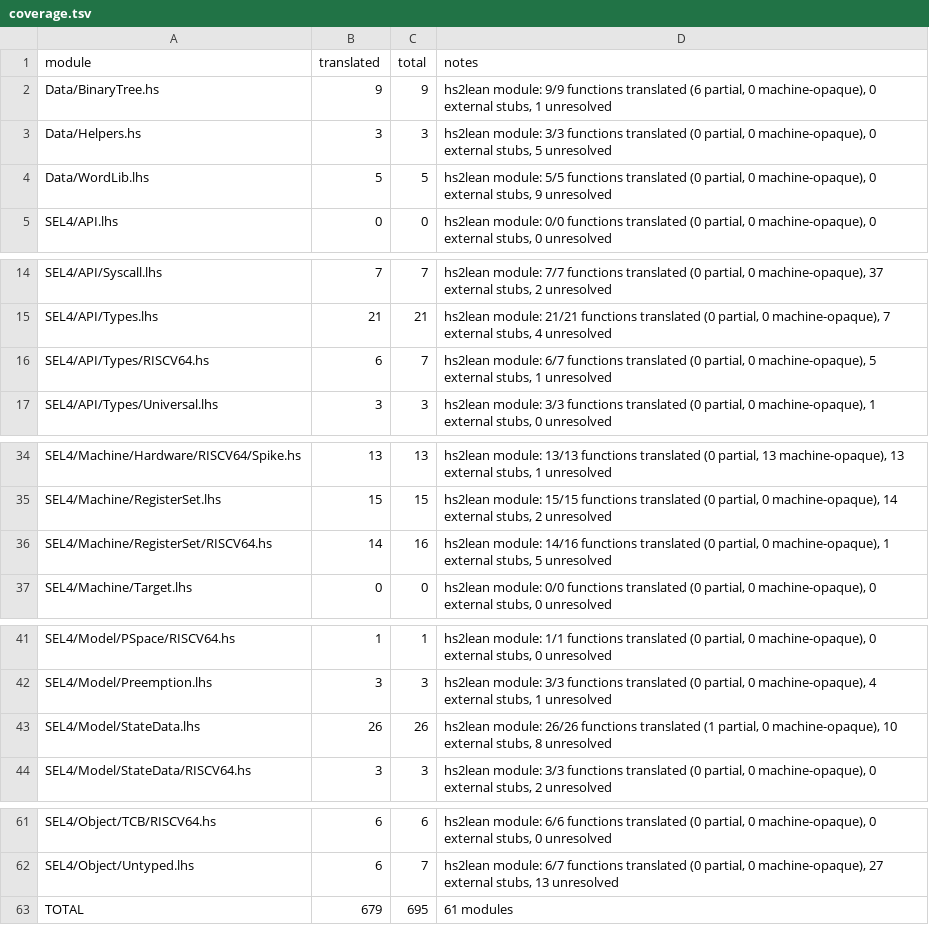
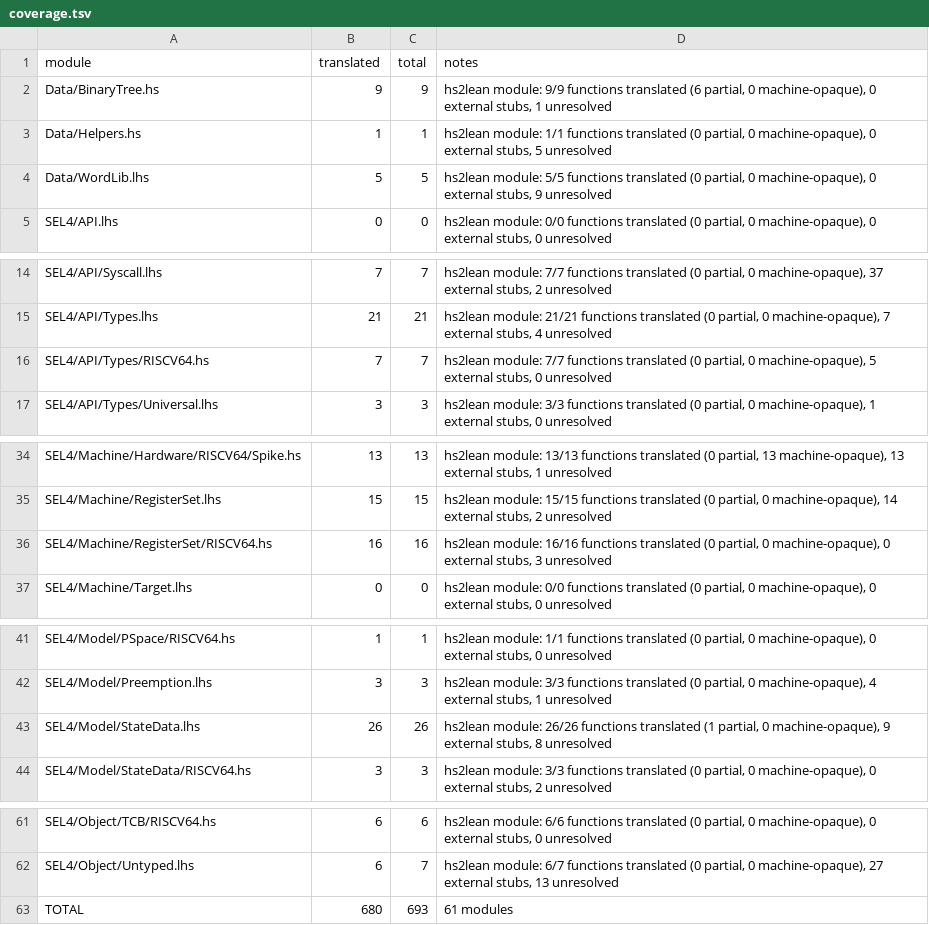
Before and after one commit to elevenarms/sel4-lean, a TSV file: artifacts/w2/coverage.tsv, drawn as a sheet; only a part is shown, gaps mark what is left out; the diff covers the shown part only.

```diff
--- a/artifacts/w2/coverage.tsv
+++ b/artifacts/w2/coverage.tsv
@@ -2,3 +2,3 @@ module	translated	total	notes
 Data/BinaryTree.hs	9	9	hs2lean module: 9/9 functions translated (6 partial, 0 machine-opaque), 0 external stubs, 1 unresolved
-Data/Helpers.hs	3	3	hs2lean module: 3/3 functions translated (0 partial, 0 machine-opaque), 0 external stubs, 5 unresolved
+Data/Helpers.hs	1	1	hs2lean module: 1/1 functions translated (0 partial, 0 machine-opaque), 0 external stubs, 5 unresolved
 Data/WordLib.lhs	5	5	hs2lean module: 5/5 functions translated (0 partial, 0 machine-opaque), 0 external stubs, 9 unresolved
@@ -15,3 +15,3 @@ SEL4/API/Syscall.lhs	7	7	hs2lean module: 7/7 functions translated (0 partial, 0
 SEL4/API/Types.lhs	21	21	hs2lean module: 21/21 functions translated (0 partial, 0 machine-opaque), 7 external stubs, 4 unresolved
-SEL4/API/Types/RISCV64.hs	6	7	hs2lean module: 6/7 functions translated (0 partial, 0 machine-opaque), 5 external stubs, 1 unresolved
+SEL4/API/Types/RISCV64.hs	7	7	hs2lean module: 7/7 functions translated (0 partial, 0 machine-opaque), 5 external stubs, 0 unresolved
 SEL4/API/Types/Universal.lhs	3	3	hs2lean module: 3/3 functions translated (0 partial, 0 machine-opaque), 1 external stubs, 0 unresolved
@@ -35,3 +35,3 @@ SEL4/Machine/Hardware/RISCV64/Spike.hs	13	13	hs2lean module: 13/13 functions tra
 SEL4/Machine/RegisterSet.lhs	15	15	hs2lean module: 15/15 functions translated (0 partial, 0 machine-opaque), 14 external stubs, 2 unresolved
-SEL4/Machine/RegisterSet/RISCV64.hs	14	16	hs2lean module: 14/16 functions translated (0 partial, 0 machine-opaque), 1 external stubs, 5 unresolved
+SEL4/Machine/RegisterSet/RISCV64.hs	16	16	hs2lean module: 16/16 functions translated (0 partial, 0 machine-opaque), 0 external stubs, 3 unresolved
 SEL4/Machine/Target.lhs	0	0	hs2lean module: 0/0 functions translated (0 partial, 0 machine-opaque), 0 external stubs, 0 unresolved
@@ -42,3 +42,3 @@ SEL4/Model/PSpace/RISCV64.hs	1	1	hs2lean module: 1/1 functions translated (0 par
 SEL4/Model/Preemption.lhs	3	3	hs2lean module: 3/3 functions translated (0 partial, 0 machine-opaque), 4 external stubs, 1 unresolved
-SEL4/Model/StateData.lhs	26	26	hs2lean module: 26/26 functions translated (1 partial, 0 machine-opaque), 10 external stubs, 8 unresolved
+SEL4/Model/StateData.lhs	26	26	hs2lean module: 26/26 functions translated (1 partial, 0 machine-opaque), 9 external stubs, 8 unresolved
 SEL4/Model/StateData/RISCV64.hs	3	3	hs2lean module: 3/3 functions translated (0 partial, 0 machine-opaque), 0 external stubs, 2 unresolved
@@ -62,2 +62,2 @@ SEL4/Object/TCB/RISCV64.hs	6	6	hs2lean module: 6/6 functions translated (0 parti
 SEL4/Object/Untyped.lhs	6	7	hs2lean module: 6/7 functions translated (0 partial, 0 machine-opaque), 27 external stubs, 13 unresolved
-TOTAL	679	695	61 modules
+TOTAL	680	693	61 modules
```
Also changed, not shown: 1 edited cell elsewhere in this file, 50 other files.
